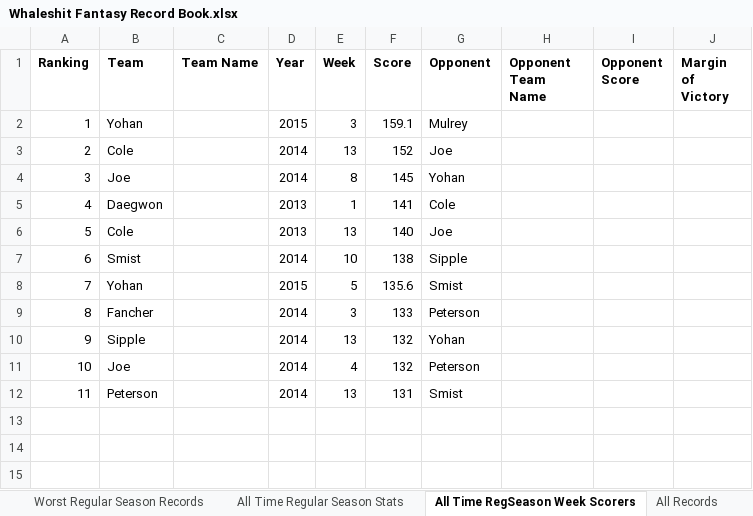
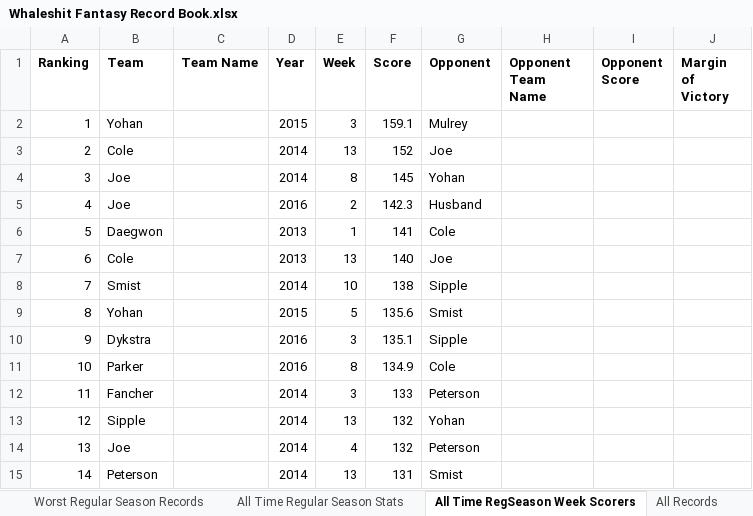
Before and after one commit to Changman126/Whaleshit-Fantasy-Football, an Excel workbook: Whaleshit Fantasy Record Book.xlsx, sheet All Time RegSeason Week Scorers, drawn as a sheet; values as stored, in another font and other column widths than the file's, no borders; addresses are those after the commit; the diff names each change by its address in the sheet, - before the commit and + after, or states it on an @@ line.

```diff
--- a/Whaleshit Fantasy Record Book.xlsx (sheet All Time RegSeason Week Scorers)
+++ b/Whaleshit Fantasy Record Book.xlsx (sheet All Time RegSeason Week Scorers)
+row 5: 4 | Joe |  | 2016 | 2 | 142.3 | Husband
@@ column A (Ranking) renumbered from row 6 down @@
+row 10: 9 | Dykstra |  | 2016 | 3 | 135.1 | Sipple
+row 11: 10 | Parker |  | 2016 | 8 | 134.9 | Cole
```
Also changed, not shown: sheet All Time Regular Season Stats, sheet Best Regular Season Records, 2 other files.
